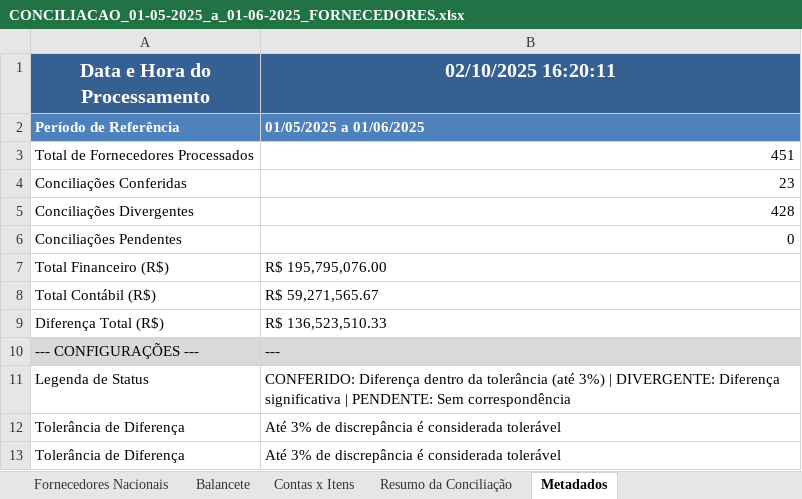
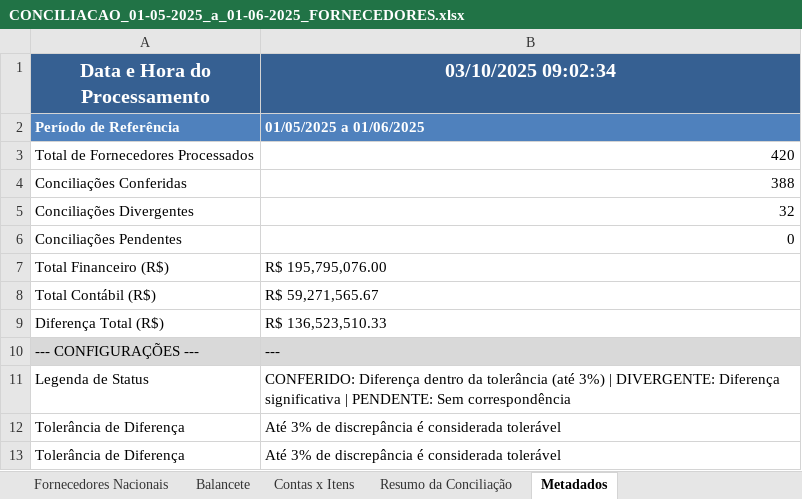
Before and after one commit to AndreDclick/itaminas-conciliacao-fornecedores, an Excel workbook: results/CONCILIACAO_01-05-2025_a_01-06-2025_FORNECEDORES.xlsx, sheet Metadados, drawn as a sheet; values as stored, in another font and other column widths than the file's, no borders; the diff names each change by its address in the sheet, - before the commit and + after, or states it on an @@ line.

```diff
--- a/results/CONCILIACAO_01-05-2025_a_01-06-2025_FORNECEDORES.xlsx (sheet Metadados)
+++ b/results/CONCILIACAO_01-05-2025_a_01-06-2025_FORNECEDORES.xlsx (sheet Metadados)
-B1: 02/10/2025 16:20:11
+B1: 03/10/2025 09:02:34
-B3 (03/10/2025 09:02:34): 451
+B3 (03/10/2025 09:02:34): 420
-B4 (03/10/2025 09:02:34): 23
+B4 (03/10/2025 09:02:34): 388
-B5 (03/10/2025 09:02:34): 428
+B5 (03/10/2025 09:02:34): 32
```
Also changed, not shown: sheet Resumo da Conciliação, results/CONCILIACAO_01-05-2025_a_01-06-2025_ADIANTAMENTOS.xlsx, 1 other file.
